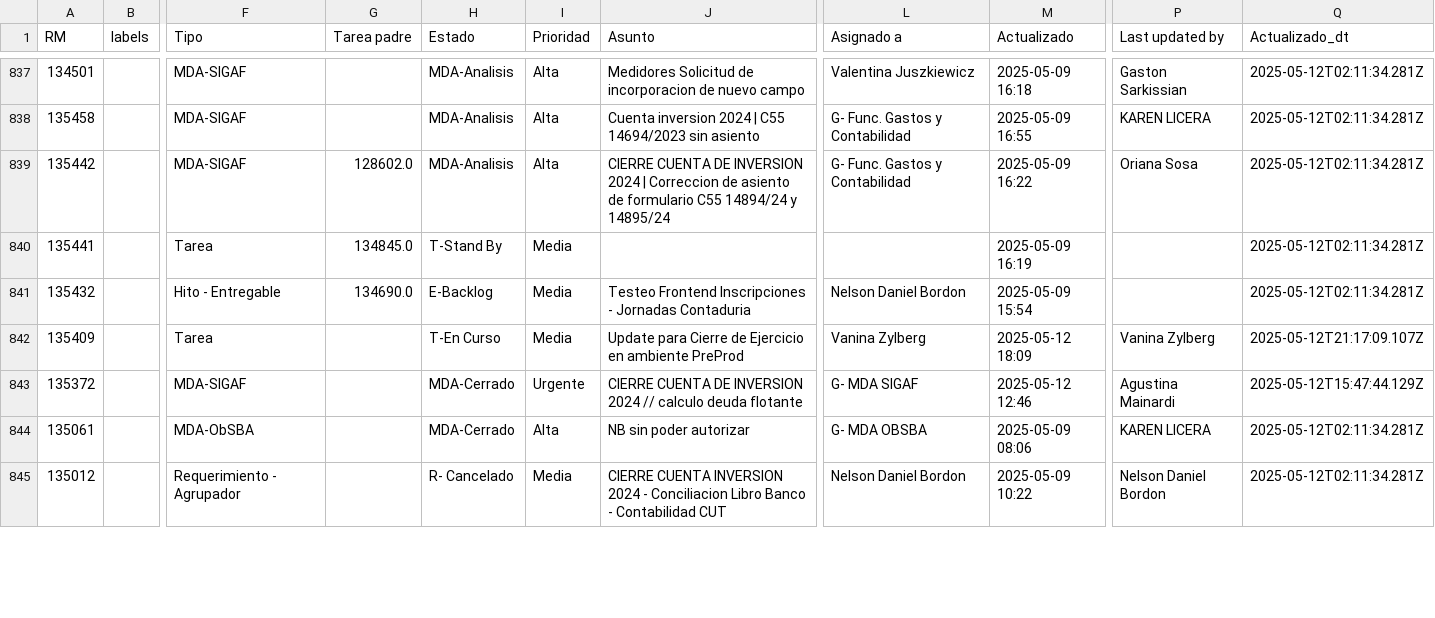
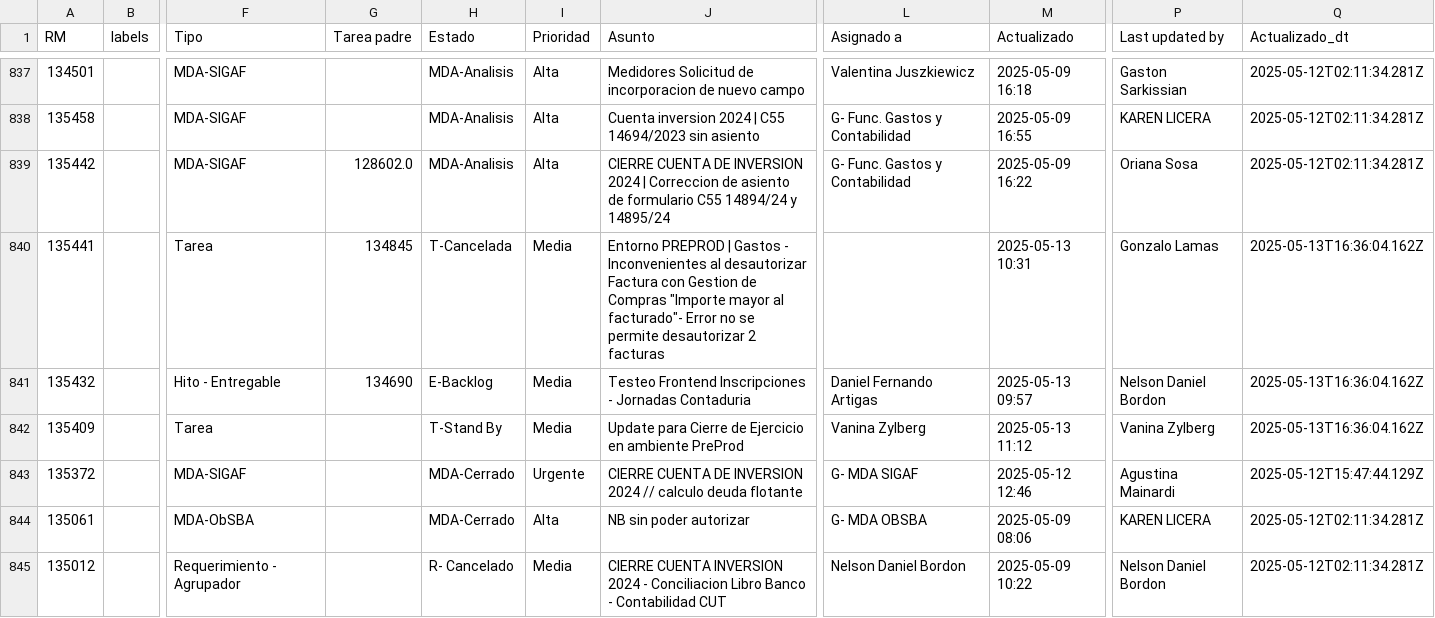
Before and after one commit to darioelola/Archivos, a CSV file: BD_RM.csv, drawn as a sheet; only a part is shown, gaps mark what is left out; the diff covers the shown part only; the diff names each change by its address in the sheet, - before the commit and + after, or states it on an @@ line.

Commit message:
Actualización completa con limpieza y normalización

```diff
--- a/BD_RM.csv
+++ b/BD_RM.csv
-G840 (Tarea padre): 134845.0
+G840 (Tarea padre): 134845
-H840 (Estado): T-Stand By
+H840 (Estado): T-Cancelada
-J840 (Asunto): (empty)
+J840 (Asunto): Entorno PREPROD | Gastos - Inconvenientes al desautorizar Factura con Gestion de Compras "Importe mayor al facturado"- Error no se permite desautorizar 2 facturas
-M840 (Actualizado): 2025-05-09 16:19
+M840 (Actualizado): 2025-05-13 10:31
-P840 (Last updated by): (empty)
+P840 (Last updated by): Gonzalo Lamas
-Q840:Q841 (Actualizado_dt): 2025-05-12T02:11:34.281Z
+Q840:Q841 (Actualizado_dt): 2025-05-13T16:36:04.162Z
-G841 (Tarea padre): 134690.0
+G841 (Tarea padre): 134690
-L841 (Asignado a): Nelson Daniel Bordon
+L841 (Asignado a): Daniel Fernando Artigas
-M841 (Actualizado): 2025-05-09 15:54
+M841 (Actualizado): 2025-05-13 09:57
-P841 (Last updated by): (empty)
+P841 (Last updated by): Nelson Daniel Bordon
-H842 (Estado): T-En Curso
+H842 (Estado): T-Stand By
-M842 (Actualizado): 2025-05-12 18:09
+M842 (Actualizado): 2025-05-13 11:12
-Q842 (Actualizado_dt): 2025-05-12T21:17:09.107Z
+Q842 (Actualizado_dt): 2025-05-13T16:36:04.162Z
```
Also changed, not shown: 29 edited cells elsewhere in this file.
